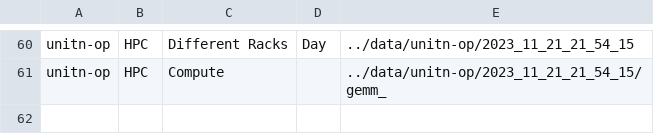
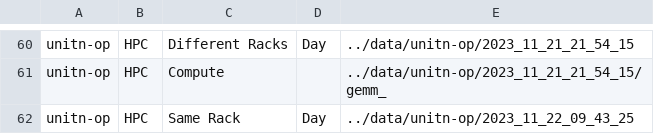
Before and after one commit to AndreFrigo/network-test, a CSV file: description.csv, drawn as a sheet; only a part is shown, gaps mark what is left out; the diff names each change by its address in the sheet, - before the commit and + after, or states it on an @@ line.

Commit message:
unitn-op same rack 1 concurrent connection

```diff
--- a/description.csv
+++ b/description.csv
+row 62: unitn-op | HPC | Same Rack | Day | ../data/unitn-op/2023_11_22_09_43_25
```
Also changed, not shown: 1 other file.
